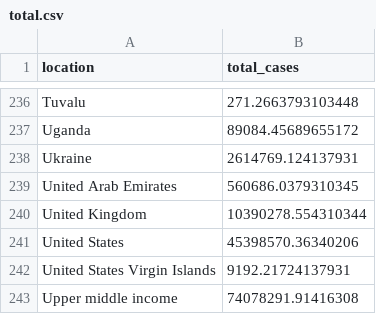
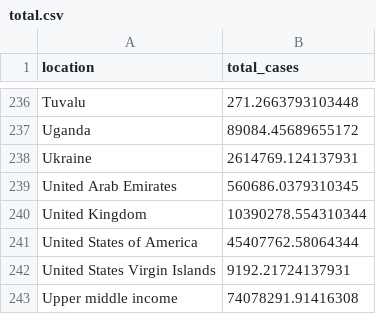
Before and after one commit to Jaga-droid/Covid_Data_StoryBoard, a CSV file: Resources/DataSet/total.csv, drawn as a sheet; only a part is shown, gaps mark what is left out.

```diff
--- a/Resources/DataSet/total.csv
+++ b/Resources/DataSet/total.csv
@@ -240,3 +240,3 @@ United Arab Emirates,560686.0379310345
 United Kingdom,10390278.554310344
-United States,45398570.36340206
+United States of America,45407762.58064344
 United States Virgin Islands,9192.21724137931
```
Also changed, not shown: 2 other files.
